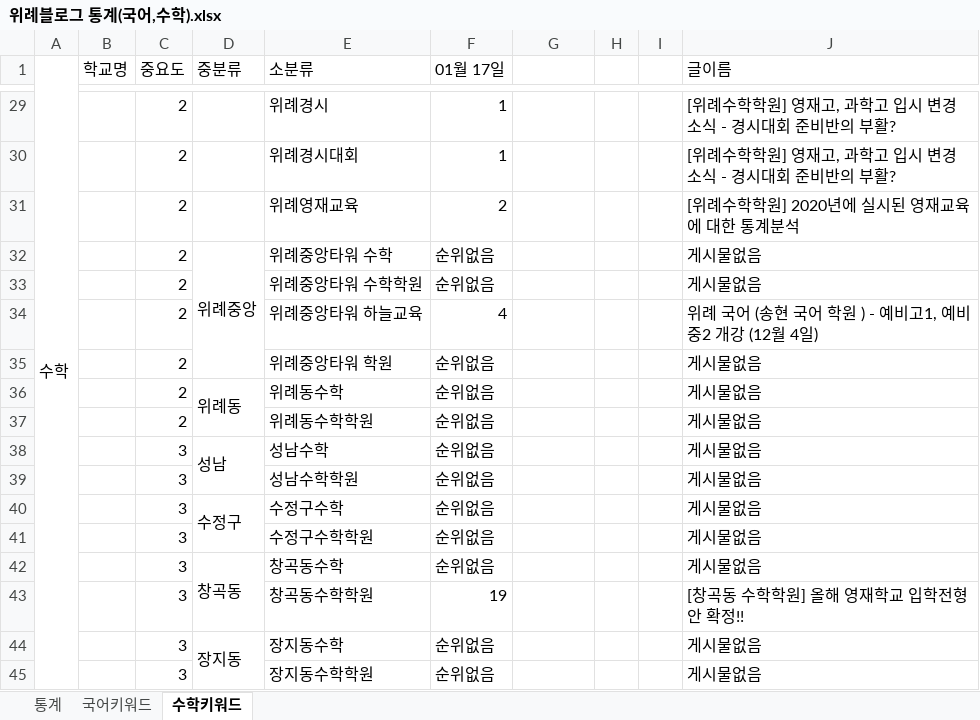
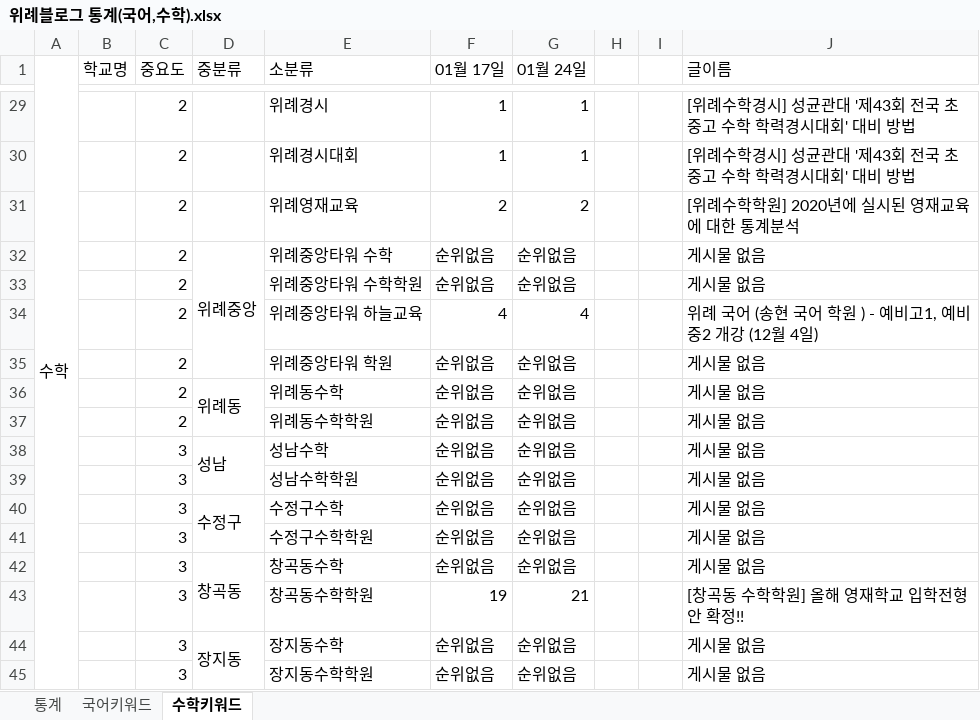
Before and after one commit to applleeee/wirye_blog, an Excel workbook: 위례블로그 통계(국어,수학).xlsx, sheet 수학키워드, drawn as a sheet; only a part is shown, gaps mark what is left out; values as stored, in another font and other column widths than the file's, no cell formats; the diff covers the shown part only; the diff names each change by its address in the sheet, - before the commit and + after, or states it on an @@ line.

```diff
--- a/위례블로그 통계(국어,수학).xlsx (sheet 수학키워드)
+++ b/위례블로그 통계(국어,수학).xlsx (sheet 수학키워드)
-G1: (empty)
+G1: 01월 24일
-G29:G30 (01월 24일): (empty)
+G29:G30 (01월 24일): 1
-J29:J30 (글이름): [위례수학학원] 영재고, 과학고 입시 변경 소식 - 경시대회 준비반의 부활?
+J29:J30 (글이름): [위례수학경시] 성균관대 '제43회 전국 초중고 수학 학력경시대회' 대비 방법
-G31 (01월 24일): (empty)
+G31 (01월 24일): 2
-G32:G33 (01월 24일): (empty)
+G32:G33 (01월 24일): 순위없음
-J32:J33 (글이름): 게시물없음
+J32:J33 (글이름): 게시물 없음
-G34 (01월 24일): (empty)
+G34 (01월 24일): 4
-G35:G42 (01월 24일): (empty)
+G35:G42 (01월 24일): 순위없음
-J35:J42 (글이름): 게시물없음
+J35:J42 (글이름): 게시물 없음
-G43 (01월 24일): (empty)
+G43 (01월 24일): 21
-G44:G45 (01월 24일): (empty)
+G44:G45 (01월 24일): 순위없음
-J44:J45 (글이름): 게시물없음
+J44:J45 (글이름): 게시물 없음
```
Also changed, not shown: 44 edited cells elsewhere in this sheet, sheet 국어키워드, cell formats, charts or pictures, blog_keyword.xlsx, 1 other file.
